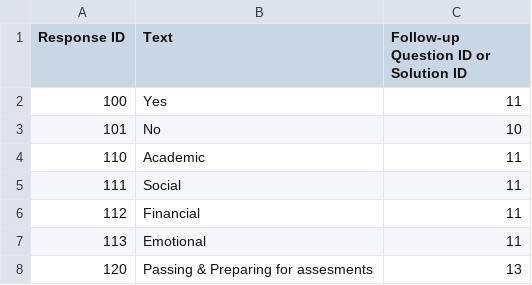
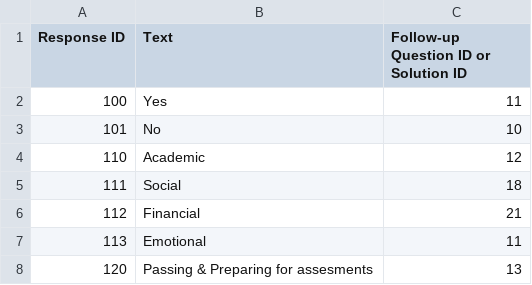
Before and after one commit to John-priv/student_sentiment_sensor, a CSV file: data/decision_tree/response_prompts.csv, drawn as a sheet; only a part is shown.

Commit message:
More loop fixes

```diff
--- a/data/decision_tree/response_prompts.csv
+++ b/data/decision_tree/response_prompts.csv
@@ -3,5 +3,5 @@ Response ID,Text,Follow-up Question ID or Solution ID
 101,No,10
-110,Academic,11
-111,Social,11
-112,Financial,11
+110,Academic,12
+111,Social,18
+112,Financial,21
 113,Emotional,11
```
